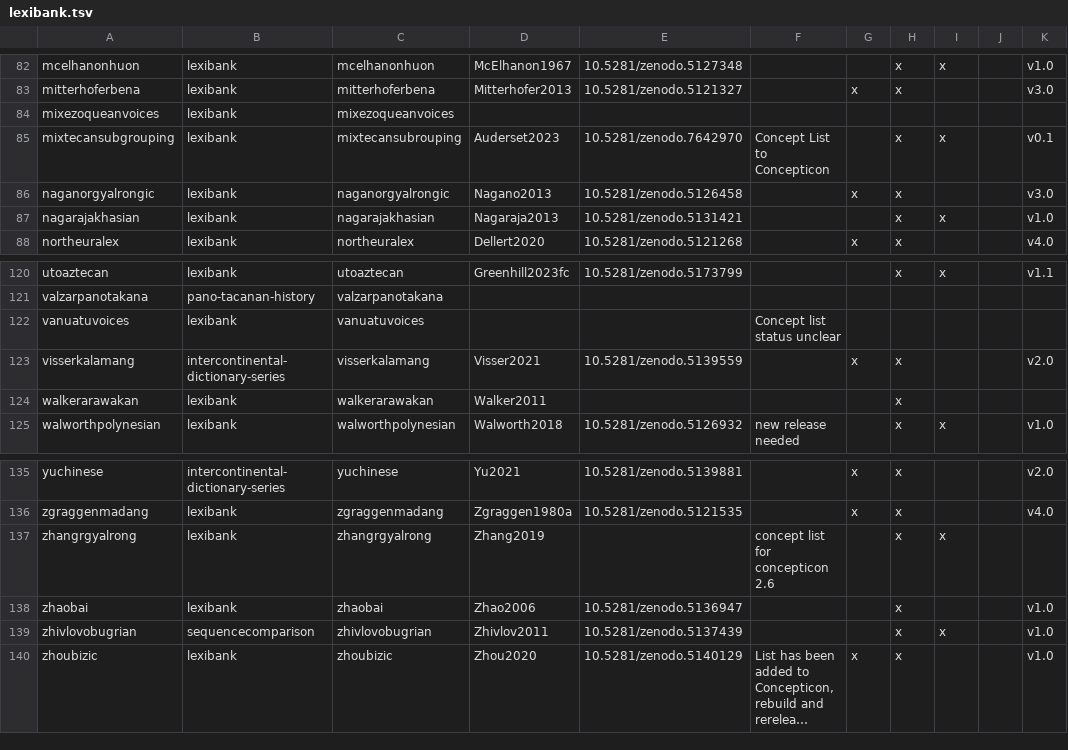
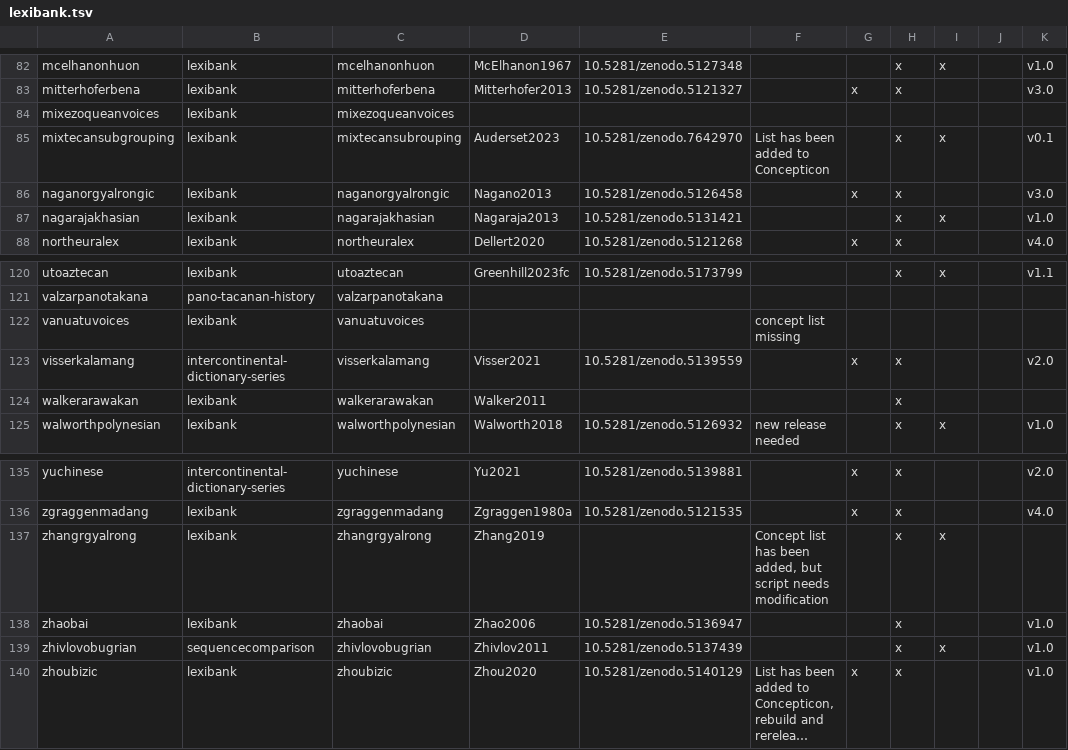
Before and after one commit to lexibank/lexibank-analysed, a TSV file: etc/lexibank.tsv, drawn as a sheet; only a part is shown, gaps mark what is left out; long unchanged cells end in ….

Commit message:
update todos

```diff
--- a/etc/lexibank.tsv
+++ b/etc/lexibank.tsv
@@ -84,3 +84,3 @@ mitterhoferbena	lexibank	mitterhoferbena	Mitterhofer2013	10.5281/zenodo.5121327
 mixezoqueanvoices	lexibank	mixezoqueanvoices								
-mixtecansubgrouping	lexibank	mixtecansubrouping	Auderset2023	10.5281/zenodo.7642970	Concept List to Concepticon		x	x		v0.1
+mixtecansubgrouping	lexibank	mixtecansubrouping	Auderset2023	10.5281/zenodo.7642970	List has been added to Concepticon		x	x		v0.1
 naganorgyalrongic	lexibank	naganorgyalrongic	Nagano2013	10.5281/zenodo.5126458		x	x			v3.0
@@ -121,3 +121,3 @@ utoaztecan	lexibank	utoaztecan	Greenhill2023fc	10.5281/zenodo.5173799			x	x		v1.
 valzarpanotakana	pano-tacanan-history	valzarpanotakana								
-vanuatuvoices	lexibank	vanuatuvoices			Concept list status unclear					
+vanuatuvoices	lexibank	vanuatuvoices			concept list missing					
 visserkalamang	intercontinental-dictionary-series	visserkalamang	Visser2021	10.5281/zenodo.5139559		x	x			v2.0
@@ -136,3 +136,3 @@ yuchinese	intercontinental-dictionary-series	yuchinese	Yu2021	10.5281/zenodo.513
 zgraggenmadang	lexibank	zgraggenmadang	Zgraggen1980a	10.5281/zenodo.5121535		x	x			v4.0
-zhangrgyalrong	lexibank	zhangrgyalrong	Zhang2019		concept list for concepticon 2.6		x	x		
+zhangrgyalrong	lexibank	zhangrgyalrong	Zhang2019		Concept list has been added, but script needs modification		x	x		
 zhaobai	lexibank	zhaobai	Zhao2006	10.5281/zenodo.5136947			x			v1.0
```
